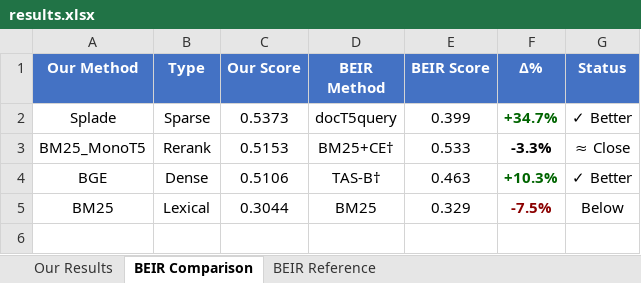
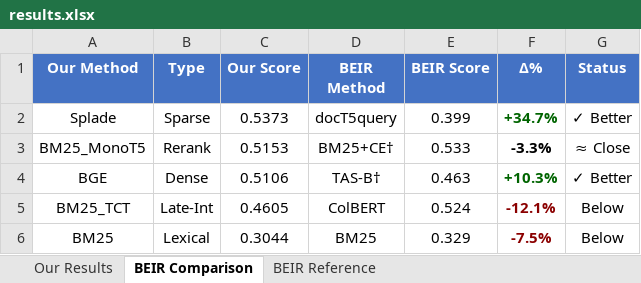
Before and after one commit to PoisedDok/QPP-Fusion-RAG, an Excel workbook: data/nq/results/paper/results.xlsx, sheet BEIR Comparison, drawn as a sheet; values as stored, in another font and other column widths than the file's, no borders; the diff names each change by its address in the sheet, - before the commit and + after, or states it on an @@ line.

Commit message:
Remove NQ_BEIR_COMPARISON.md and update related files for consistency in BEIR benchmark reporting
- Deleted the `NQ_BEIR_COMPARISON.md` file as it is no longer needed.
- Updated LaTeX and markdown files to include `BM25_TCT` results for better comparison with BEIR benchmarks.
- Adjusted performance metrics in `RESULTS_SUMMARY.md`, `results_table.tex`, and `results.json` to reflect the latest evaluations.
- Updated figures and tables to ensure accurate representation of retrieval performance across different models.

```diff
--- a/data/nq/results/paper/results.xlsx (sheet BEIR Comparison)
+++ b/data/nq/results/paper/results.xlsx (sheet BEIR Comparison)
+row 5: BM25_TCT | Late-Int | 0.4605 | ColBERT | 0.524 | -12.1% | Below
```
Also changed, not shown: sheet Our Results, 19 other files.
